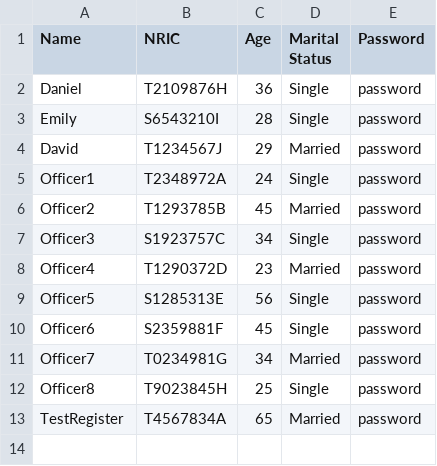
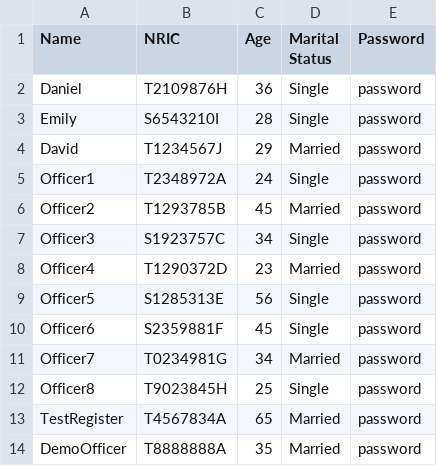
Before and after one commit to Elkan-Ong/SC2002Proj, a CSV file: BTO/src/Files/OfficerList.csv, drawn as a sheet.

```diff
--- a/BTO/src/Files/OfficerList.csv
+++ b/BTO/src/Files/OfficerList.csv
@@ -13 +13,2 @@ Officer8,T9023845H,25,Single,password
 TestRegister,T4567834A,65,Married,password
+DemoOfficer,T8888888A,35,Married,password
```
Also changed, not shown: BTO/src/Files/ApplicantList.csv, BTO/src/Files/ApplicationList.csv, 7 other files.
